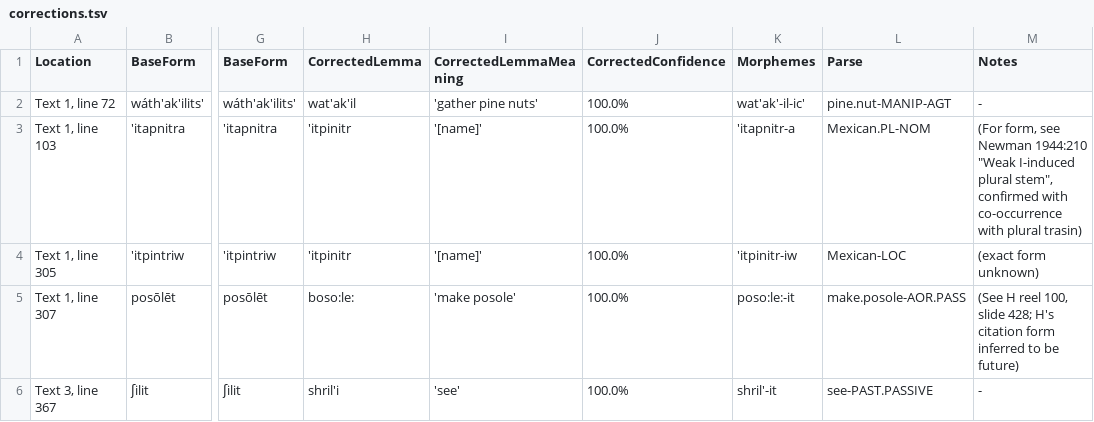
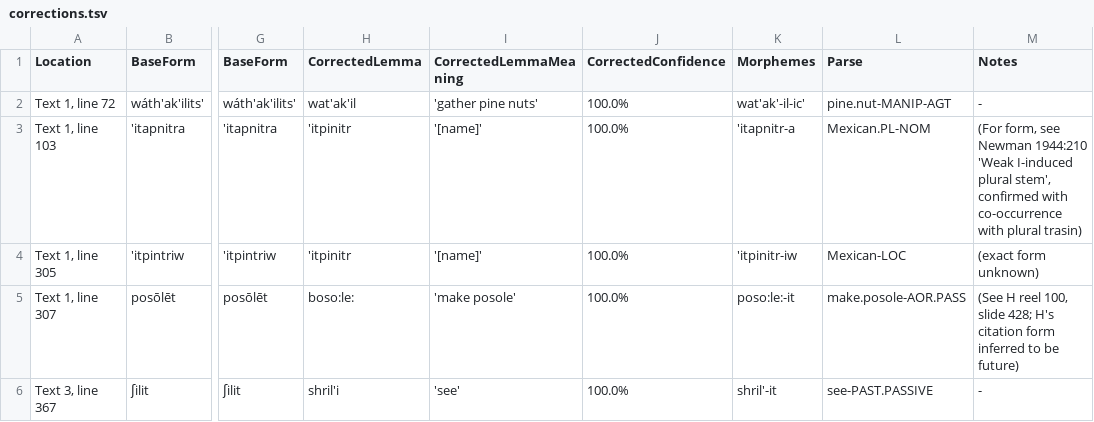
Before and after one commit to nathanmwhite/yowlumne_wield, a TSV file: processed_data/corrections.tsv, drawn as a sheet; only a part is shown, gaps mark what is left out; the diff names each change by its address in the sheet, - before the commit and + after, or states it on an @@ line.

Commit message:
Update corrections.tsv

```diff
--- a/processed_data/corrections.tsv
+++ b/processed_data/corrections.tsv
-M3 (Notes): …Newman 1944:210 "Weak I-induced plural stem", confirmed with…
+M3 (Notes): …Newman 1944:210 'Weak I-induced plural stem', confirmed with…
```
